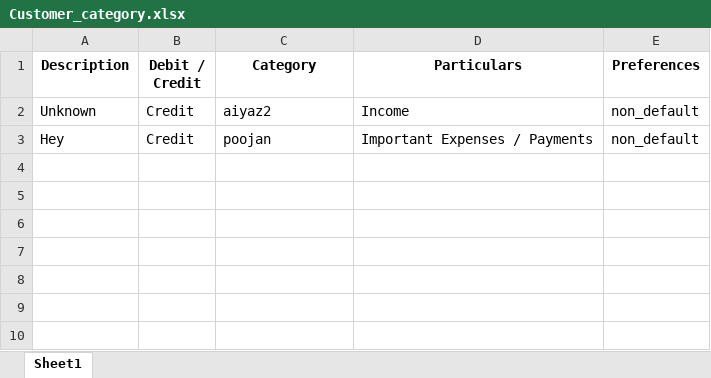
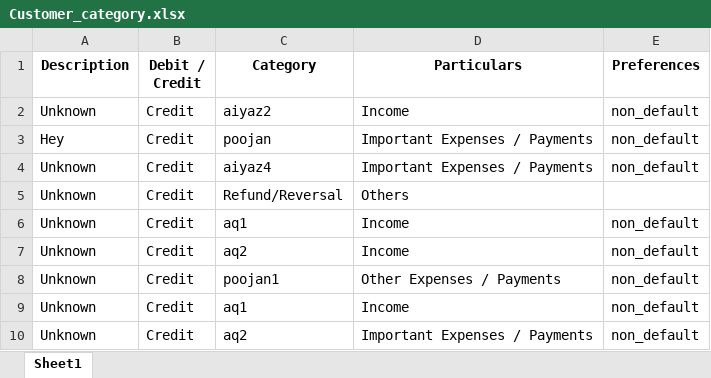
Before and after one commit to Sanchay-T/beta_testers_ca, an Excel workbook: backend/Customer_category.xlsx, sheet Sheet1, drawn as a sheet; values as stored, in another font and other column widths than the file's, no borders; the diff names each change by its address in the sheet, - before the commit and + after, or states it on an @@ line.

```diff
--- a/backend/Customer_category.xlsx (sheet Sheet1)
+++ b/backend/Customer_category.xlsx (sheet Sheet1)
+row 4: Unknown | Credit | aiyaz4 | Important Expenses / Payments | non_default
+row 5: Unknown | Credit | Refund/Reversal | Others
+row 6: Unknown | Credit | aq1 | Income | non_default
+row 7: Unknown | Credit | aq2 | Income | non_default
+row 8: Unknown | Credit | poojan1 | Other Expenses / Payments | non_default
+row 9: Unknown | Credit | aq1 | Income | non_default
+row 10: Unknown | Credit | aq2 | Important Expenses / Payments | non_default
```
Also changed, not shown: 2 other files.
